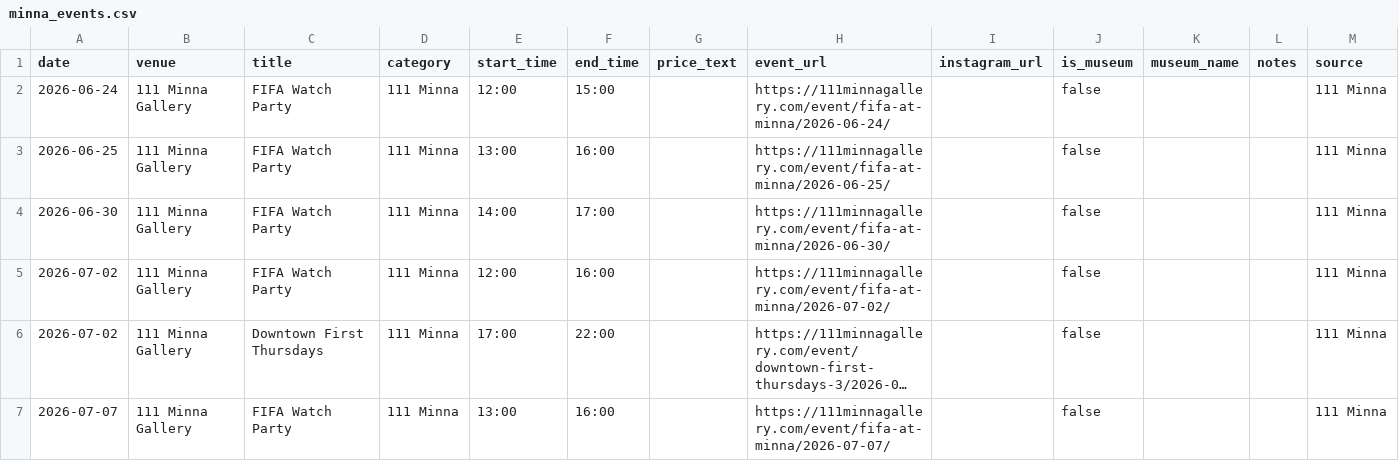
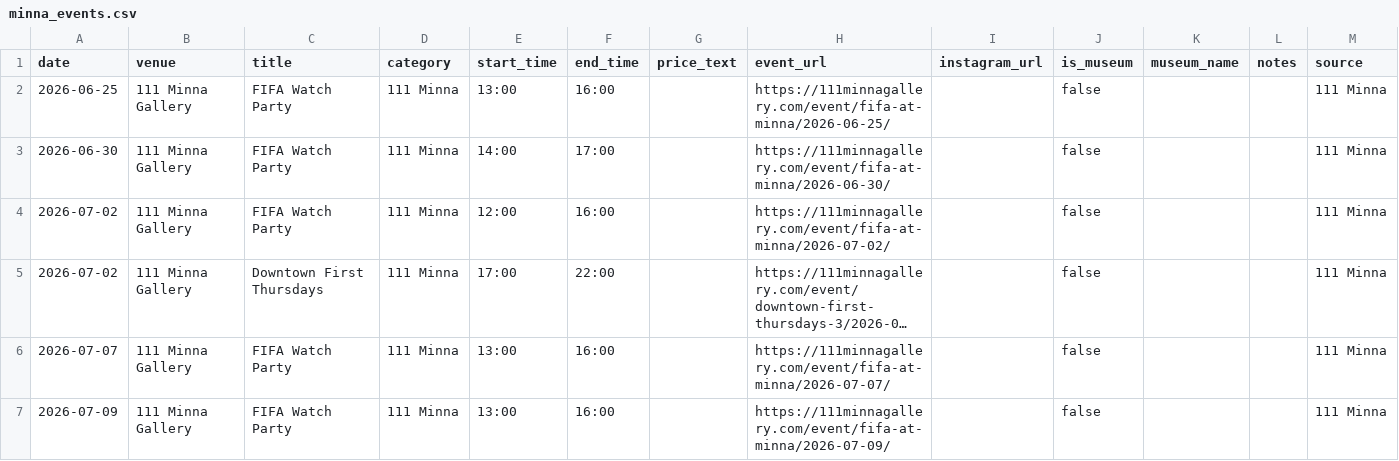
Before and after one commit to obstacleb/artlinks-data, a CSV file: minna_events.csv, drawn as a sheet; long unchanged cells end in …; removed rows and columns are numbered as before the commit, all else as after; the diff names each change by its address in the sheet, - before the commit and + after, or states it on an @@ line.

Commit message:
Update 111 Minna events CSV

```diff
--- a/minna_events.csv
+++ b/minna_events.csv
-row 2: 2026-06-24 | 111 Minna Gallery | FIFA Watch Party | 111 Minna | 12:00 | 15:00 |  | https://111minnagallery.com/event/fifa-at-minna/2026-06-24/ |  | false |  |  | 111 Minna
+row 7: 2026-07-09 | 111 Minna Gallery | FIFA Watch Party | 111 Minna | 13:00 | 16:00 |  | https://111minnagallery.com/event/fifa-at-minna/2026-07-09/ |  | false |  |  | 111 Minna
```
